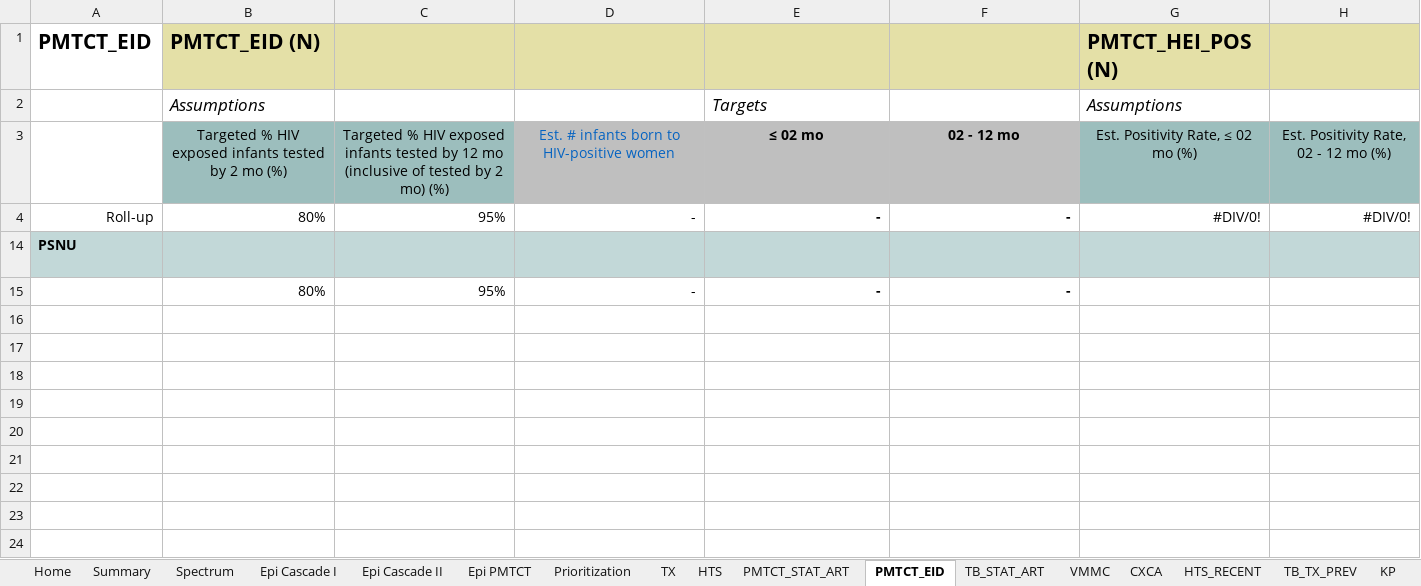
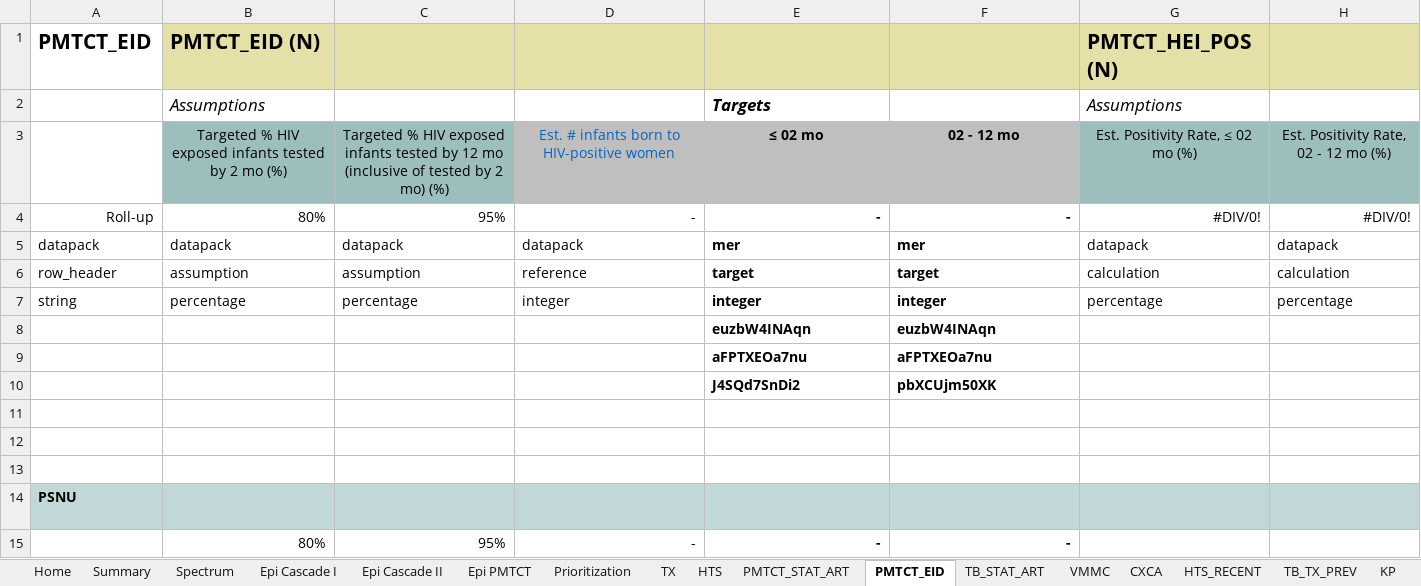
Before and after one commit to pepfar-datim/datapackr, an Excel workbook: data-raw/COP20_Data_Pack_Template_vFINAL.xlsx, sheet PMTCT_EID, drawn as a sheet; only a part is shown; values as stored, in another font and other column widths than the file's, no borders; conditional formats not drawn; rows hold the shown columns only; the diff names each change by its address in the sheet, - before the commit and + after, or states it on an @@ line.

```diff
--- a/data-raw/COP20_Data_Pack_Template_vFINAL.xlsx (sheet PMTCT_EID)
+++ b/data-raw/COP20_Data_Pack_Template_vFINAL.xlsx (sheet PMTCT_EID)
-E2 bold: off
+E2 bold: on
@@ row 5 unhidden: datapack | datapack | datapack | datapack | mer | mer | datapack | datapack @@
@@ row 6 unhidden: row_header | assumption | assumption | reference | target | target | calculation | calculation @@
@@ row 7 unhidden: string | percentage | percentage | integer | integer | integer | percentage | percentage @@
@@ row 8 unhidden:  |  |  |  | euzbW4INAqn | euzbW4INAqn @@
@@ row 9 unhidden:  |  |  |  | aFPTXEOa7nu | aFPTXEOa7nu @@
@@ row 10 unhidden:  |  |  |  | J4SQd7SnDi2 | pbXCUjm50XK @@
+row 11: (empty)
+row 12: (empty)
+row 13: (empty)
```
Also changed, not shown: sheet HTS, sheet TX, sheet Spectrum, sheet GEND, sheet HTS_RECENT, sheet TB_STAT_ART, 4 more sheets, formulas that keep their value.
